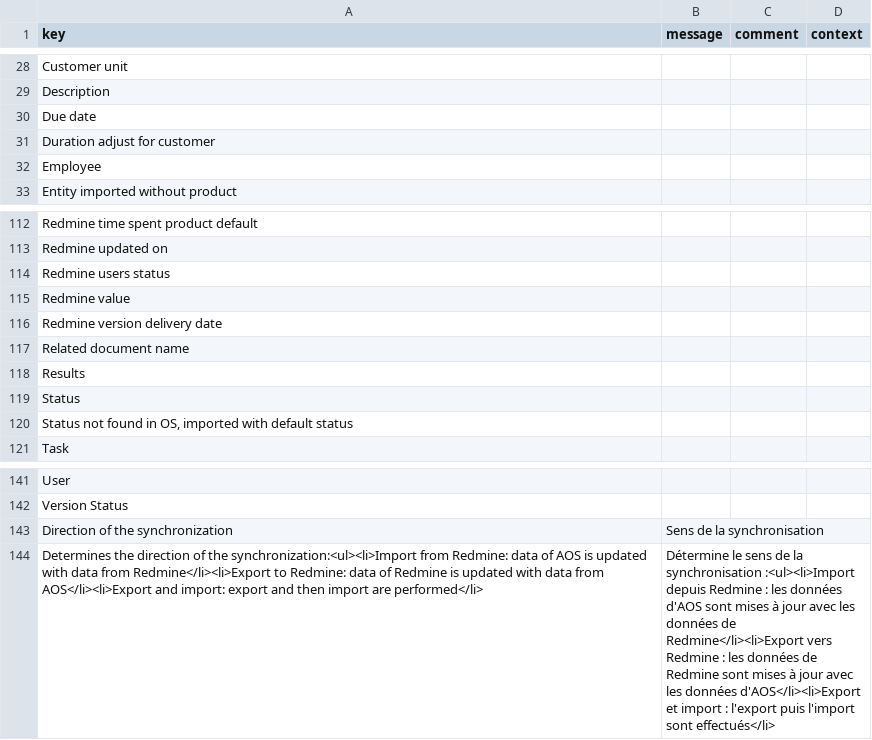
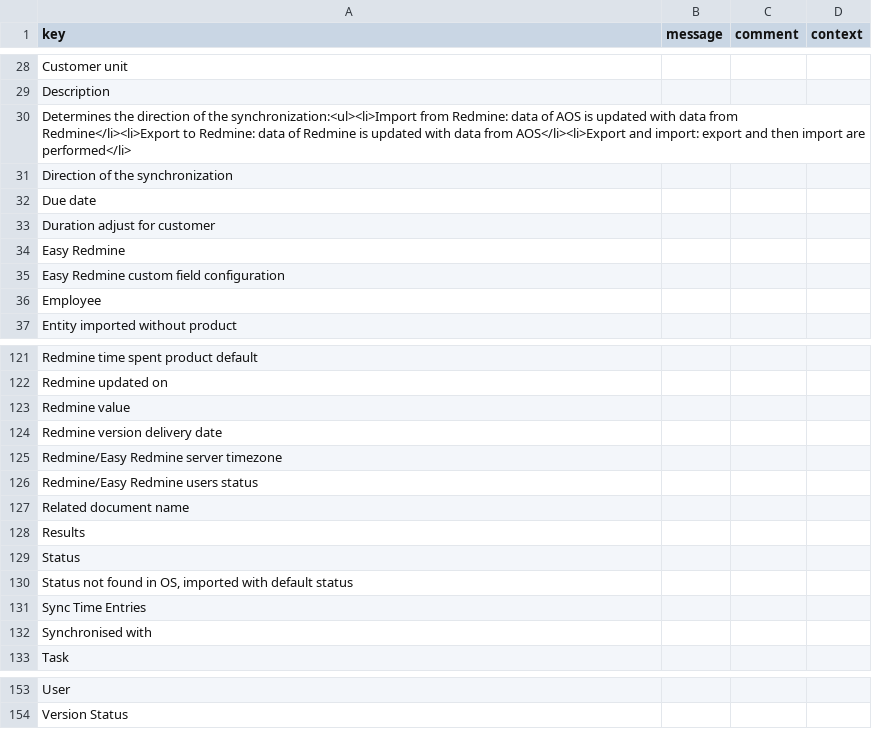
Before and after one commit to axelor/axelor-addons, a CSV file: axelor-redmine/src/main/resources/i18n/messages.csv, drawn as a sheet; only a part is shown, gaps mark what is left out; the diff covers the shown part only.

```diff
--- a/axelor-redmine/src/main/resources/i18n/messages.csv
+++ b/axelor-redmine/src/main/resources/i18n/messages.csv
@@ -29,4 +29,8 @@
 "Description",,,
+"Determines the direction of the synchronization:<ul><li>Import from Redmine: data of AOS is updated with data from Redmine</li><li>Export to Redmine: data of Redmine is updated with data from AOS</li><li>Export and import: export and then import are performed</li>",,,
+"Direction of the synchronization",,,
 "Due date",,,
 "Duration adjust for customer",,,
+"Easy Redmine",,,
+"Easy Redmine custom field configuration",,,
 "Employee",,,
@@ -113,5 +122,6 @@
 "Redmine updated on",,,
-"Redmine users status",,,
 "Redmine value",,,
 "Redmine version delivery date",,,
+"Redmine/Easy Redmine server timezone",,,
+"Redmine/Easy Redmine users status",,,
 "Related document name",,,
@@ -120,2 +130,4 @@
 "Status not found in OS, imported with default status",,,
+"Sync Time Entries",,,
+"Synchronised with",,,
 "Task",,,
@@ -142,3 +154 @@
 "Version Status",,,
-"Direction of the synchronization","Sens de la synchronisation",,
-"Determines the direction of the synchronization:<ul><li>Import from Redmine: data of AOS is updated with data from Redmine</li><li>Export to Redmine: data of Redmine is updated with data from AOS</li><li>Export and import: export and then import are performed</li>","Détermine le sens de la synchronisation :<ul><li>Import depuis Redmine : les données d'AOS sont mises à jour avec les données de Redmine</li><li>Export vers Redmine : les données de Redmine sont mises à jour avec les données d'AOS</li><li>Export et import : l'export puis l'import sont effectués</li>",,
```
Also changed, not shown: 5 added rows elsewhere in this file, axelor-redmine/src/main/resources/i18n/messages_en.csv, axelor-redmine/src/main/resources/i18n/messages_fr.csv, 4 other files.
